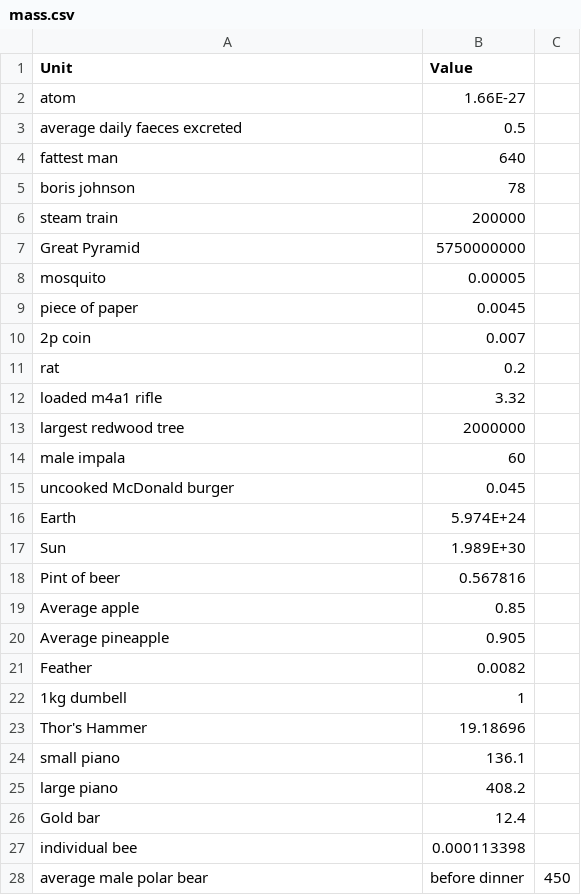
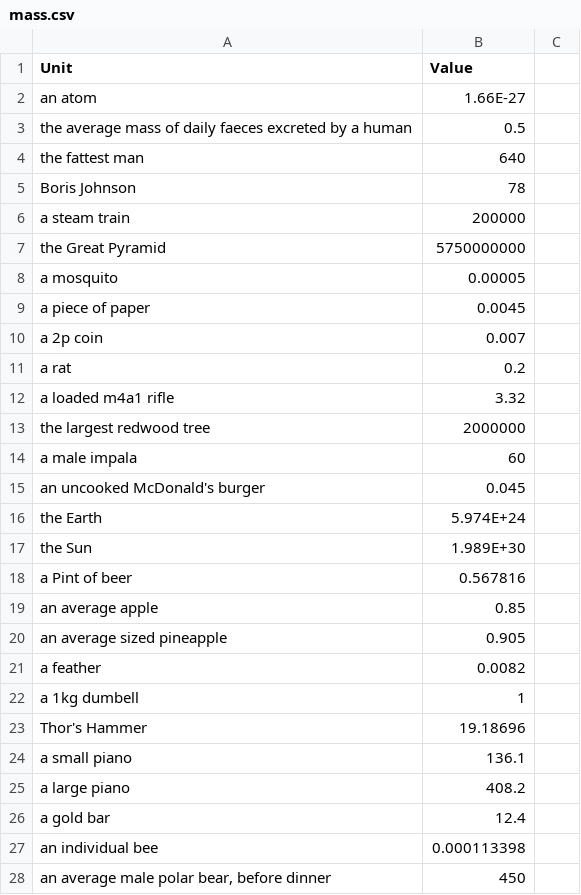
Before and after one commit to jacobpennington821/measurementbot, a CSV file: data/mass.csv, drawn as a sheet; only a part is shown; the diff covers the shown part only.

Commit message:
Cleaned up data

```diff
--- a/data/mass.csv
+++ b/data/mass.csv
@@ -1,22 +1,22 @@
 Unit,Value
-atom,1.66E-27
-average daily faeces excreted, 0.5
-fattest man, 640
-boris johnson, 78
-steam train, 200000
-Great Pyramid, 5750000000
-mosquito, 0.00005
-piece of paper, 0.0045
-2p coin, 0.007
-rat, 0.2
-loaded m4a1 rifle, 3.32
-largest redwood tree, 2000000
-male impala, 60
-uncooked McDonald burger, 0.045
-Earth,5.974E+24
-Sun,1.989E+30
-Pint of beer,0.567816
-Average apple,0.85
-Average pineapple,0.905
-Feather,0.0082
-1kg dumbell,1
+"an atom",1.66E-27
+"the average mass of daily faeces excreted by a human",0.5
+"the fattest man",640
+"Boris Johnson",78
+"a steam train",200000
+"the Great Pyramid",5750000000
+"a mosquito",0.00005
+"a piece of paper",0.0045
+"a 2p coin",0.007
+"a rat",0.2
+"a loaded m4a1 rifle",3.32
+"the largest redwood tree",2000000
+"a male impala",60
+"an uncooked McDonald's burger", 0.045
+"the Earth",5.974E+24
+"the Sun",1.989E+30
+"a Pint of beer",0.567816
+"an average apple",0.85
+"an average sized pineapple",0.905
+"a feather",0.0082
+"a 1kg dumbell",1
@@ -24,5 +24,5 @@ Thor's Hammer,19.18696
-small piano,136.1
-large piano,408.2
-Gold bar,12.4
-individual bee,0.000113398
-average male polar bear, before dinner,450
+"a small piano",136.1
+"a large piano",408.2
+"a gold bar",12.4
+"an individual bee",0.000113398
+"an average male polar bear, before dinner",450
```
Also changed, not shown: 2 added rows, 2 removed rows and 59 edited cells elsewhere in this file, data/lengths.csv, data/times.csv, 1 other file.
